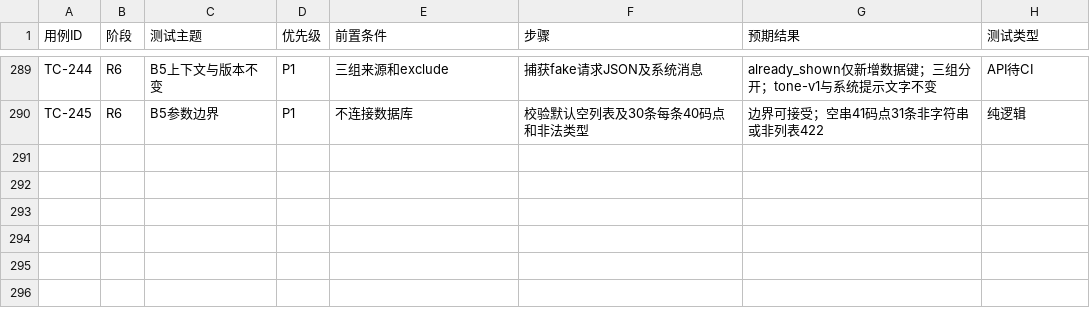
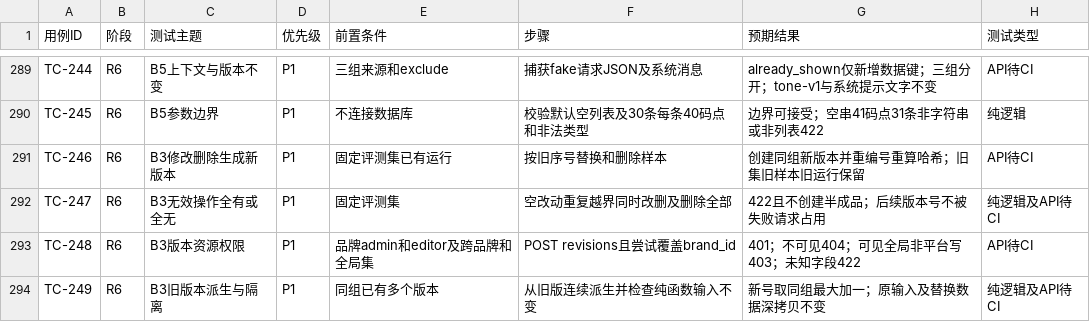
Before and after one commit to CHNERUI/RedNoteSearch, a CSV file: docs/TEST_CASES.csv, drawn as a sheet; only a part is shown, gaps mark what is left out; the diff names each change by its address in the sheet, - before the commit and + after, or states it on an @@ line.

```diff
--- a/docs/TEST_CASES.csv
+++ b/docs/TEST_CASES.csv
+row 291: TC-246 | R6 | B3修改删除生成新版本 | P1 | 固定评测集已有运行 | 按旧序号替换和删除样本 | 创建同组新版本并重编号重算哈希；旧集旧样本旧运行保留 | API待CI
+row 292: TC-247 | R6 | B3无效操作全有或全无 | P1 | 固定评测集 | 空改动重复越界同时改删及删除全部 | 422且不创建半成品；后续版本号不被失败请求占用 | 纯逻辑及API待CI
+row 293: TC-248 | R6 | B3版本资源权限 | P1 | 品牌admin和editor及跨品牌和全局集 | POST revisions且尝试覆盖brand_id | 401；不可见404；可见全局非平台写403；未知字段422 | API待CI
+row 294: TC-249 | R6 | B3旧版本派生与隔离 | P1 | 同组已有多个版本 | 从旧版连续派生并检查纯函数输入不变 | 新号取同组最大加一；原输入及替换数据深拷贝不变 | 纯逻辑及API待CI
```
Also changed, not shown: 10 other files.
